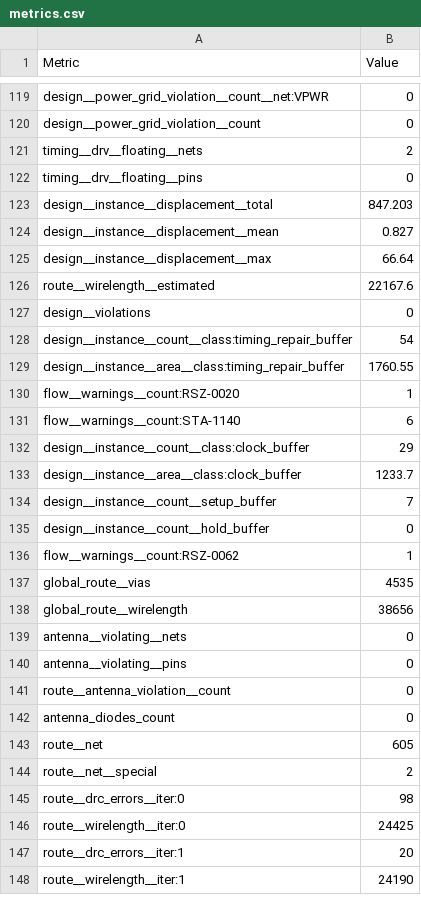
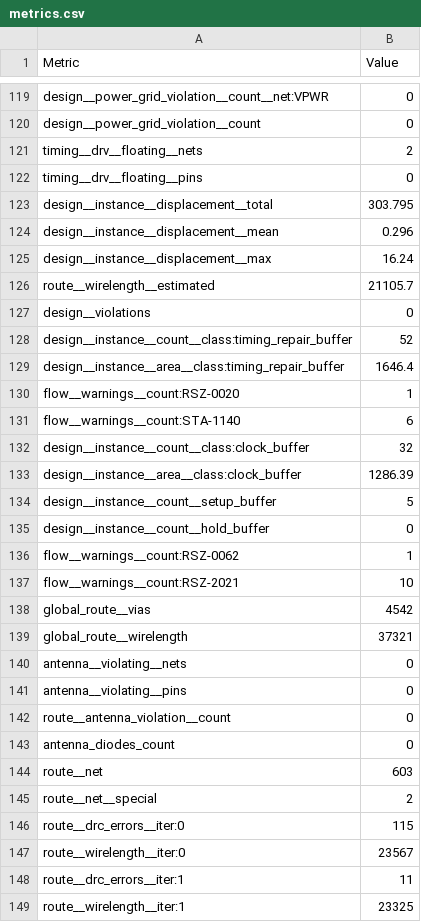
Before and after one commit to TinyTapeout/tinytapeout-gf-26c, a CSV file: projects/tt_um_yappingnoises_TCPU16/stats/metrics.csv, drawn as a sheet; only a part is shown, gaps mark what is left out; the diff covers the shown part only.

Commit message:
feat: update project tt_um_yappingnoises_TCPU16 from yappingnoises/TCPU16_LNMIIT_01_GF
Commit: 1c8d5731d504f8d52fd71d0d67865ef900a65802
Workflow: https://github.com/yappingnoises/TCPU16_LNMIIT_01_GF/actions/runs/42069439210

```diff
--- a/projects/tt_um_yappingnoises_TCPU16/stats/metrics.csv
+++ b/projects/tt_um_yappingnoises_TCPU16/stats/metrics.csv
@@ -122,18 +122,19 @@ timing__drv__floating__nets,2
 timing__drv__floating__pins,0
-design__instance__displacement__total,847.203
-design__instance__displacement__mean,0.827
-design__instance__displacement__max,66.64
-route__wirelength__estimated,22167.6
+design__instance__displacement__total,303.795
+design__instance__displacement__mean,0.296
+design__instance__displacement__max,16.24
+route__wirelength__estimated,21105.7
 design__violations,0
-design__instance__count__class:timing_repair_buffer,54
-design__instance__area__class:timing_repair_buffer,1760.55
+design__instance__count__class:timing_repair_buffer,52
+design__instance__area__class:timing_repair_buffer,1646.4
 flow__warnings__count:RSZ-0020,1
 flow__warnings__count:STA-1140,6
-design__instance__count__class:clock_buffer,29
-design__instance__area__class:clock_buffer,1233.7
-design__instance__count__setup_buffer,7
+design__instance__count__class:clock_buffer,32
+design__instance__area__class:clock_buffer,1286.39
+design__instance__count__setup_buffer,5
 design__instance__count__hold_buffer,0
 flow__warnings__count:RSZ-0062,1
-global_route__vias,4535
-global_route__wirelength,38656
+flow__warnings__count:RSZ-2021,10
+global_route__vias,4542
+global_route__wirelength,37321
 antenna__violating__nets,0
@@ -142,7 +143,7 @@ route__antenna_violation__count,0
 antenna_diodes_count,0
-route__net,605
+route__net,603
 route__net__special,2
-route__drc_errors__iter:0,98
-route__wirelength__iter:0,24425
-route__drc_errors__iter:1,20
-route__wirelength__iter:1,24190
+route__drc_errors__iter:0,115
+route__wirelength__iter:0,23567
+route__drc_errors__iter:1,11
+route__wirelength__iter:1,23325
```
Also changed, not shown: 120 edited cells elsewhere in this file, 5 other files.
